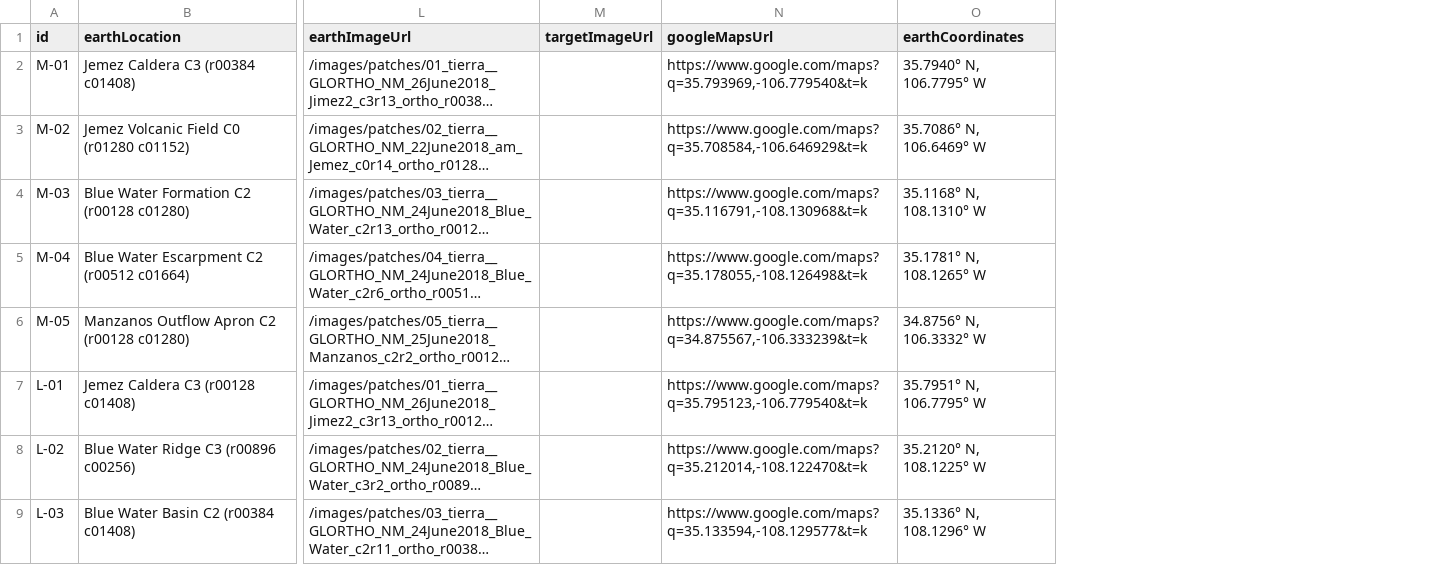
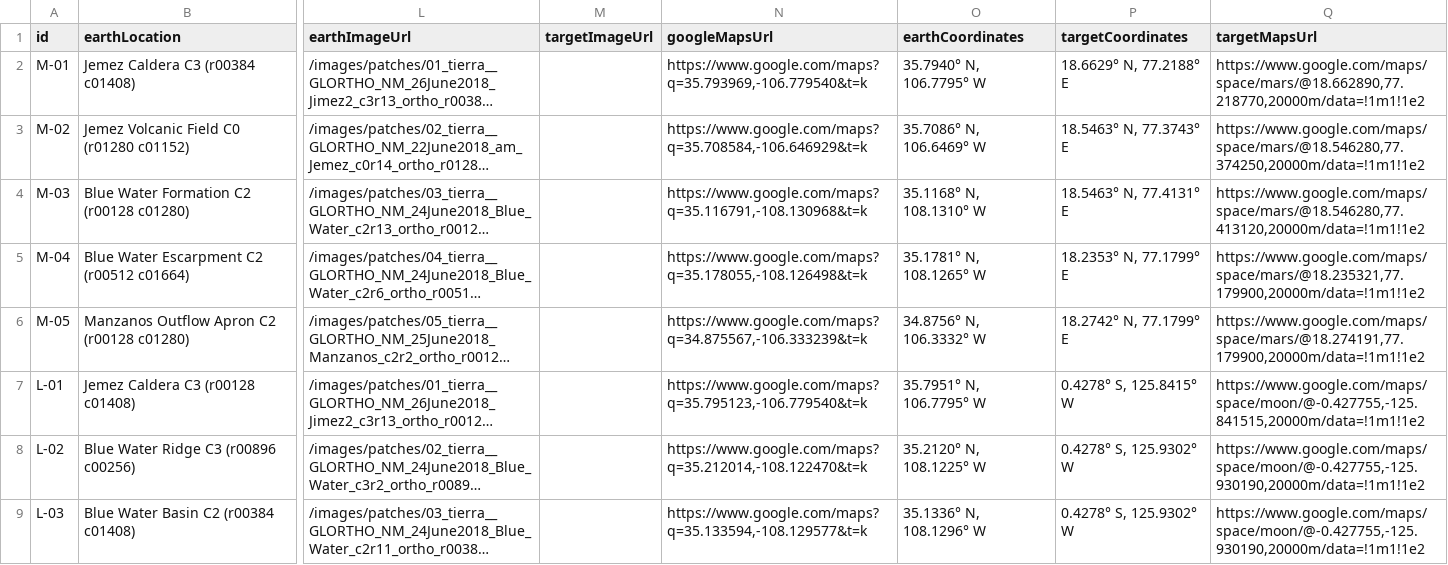
Before and after one commit to Chapinguin/chatgepecitos, a CSV file: frontend/public/data/planetary_analog_sites.csv, drawn as a sheet; only a part is shown, gaps mark what is left out; long unchanged cells end in …; the diff names each change by its address in the sheet, - before the commit and + after, or states it on an @@ line.

Commit message:
feat(maps): add identical interactive orbital map preview, coordinates, and Google Maps Space 3D links for Mars and Moon

```diff
--- a/frontend/public/data/planetary_analog_sites.csv
+++ b/frontend/public/data/planetary_analog_sites.csv
+column P (targetCoordinates), rows 2-9: 18.6629° N, 77.2188° E | 18.5463° N, 77.3743° E | 18.5463° N, 77.4131° E | 18.2353° N, 77.1799° E | 18.2742° N, 77.1799° E | 0.4278° S, 125.8415° W | 0.4278° S, 125.9302° W | 0.4278° S, 125.9302° W
+column Q (targetMapsUrl), rows 2-9: https://www.google.com/maps/space/mars/@18.662890,77.218770,20000m/data=!1m1!1e2 | https://www.google.com/maps/space/mars/@18.546280,77.374250,20000m/data=!1m1!1e2 | https://www.google.com/maps/space/mars/@18.546280,77.413120,20000m/data=!1m1!1e2 | https://www.google.com/maps/space/mars/@18.235321,77.179900,20000m/data=!1m1!1e2 | https://www.google.com/maps/space/mars/@18.274191,77.179900,20000m/data=!1m1!1e2 | https://www.google.com/maps/space/moon/@-0.427755,-125.841515,20000m/data=!1m1!1e2 | https://www.google.com/maps/space/moon/@-0.427755,-125.930190,20000m/data=!1m1!1e2 | https://www.google.com/maps/space/moon/@-0.427755,-125.930190,20000m/data=!1m1!1e2
```
Also changed, not shown: 4 other files.
